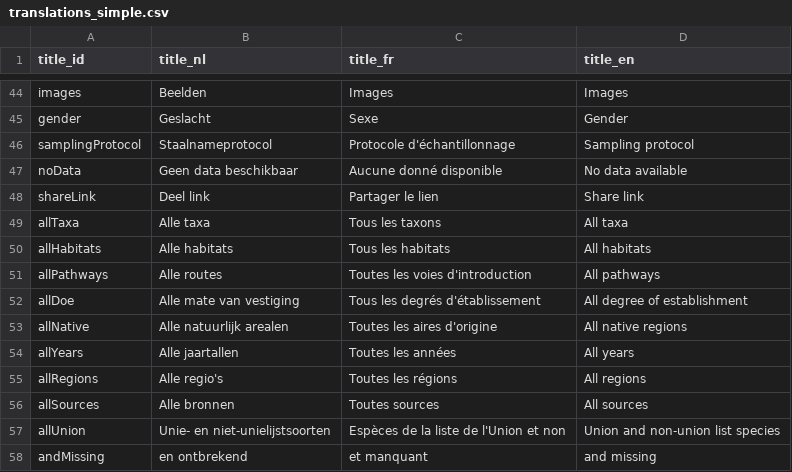
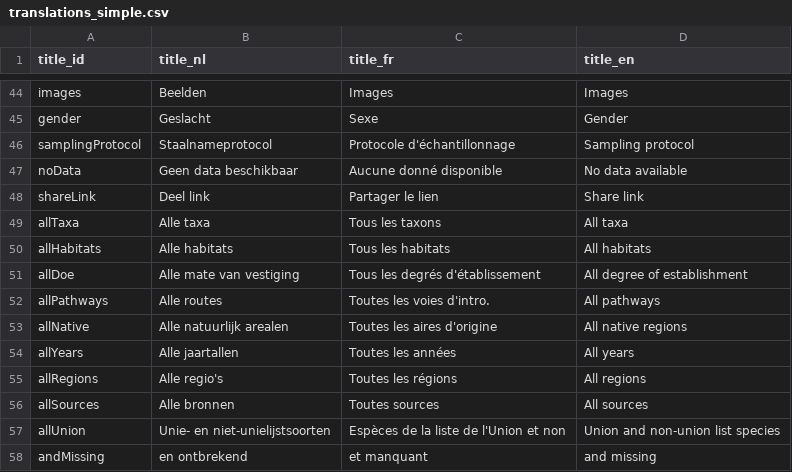
Before and after one commit to inbo/aspbo, a CSV file: data/output/UAT_direct/translations_simple.csv, drawn as a sheet; only a part is shown, gaps mark what is left out.

Commit message:
reduce string length introduction
#253

```diff
--- a/data/output/UAT_direct/translations_simple.csv
+++ b/data/output/UAT_direct/translations_simple.csv
@@ -50,4 +50,4 @@
 "allHabitats";"Alle habitats";"Tous les habitats";"All habitats"
-"allPathways";"Alle routes";"Toutes les voies d'introduction";"All pathways"
 "allDoe";"Alle mate van vestiging";"Tous les degrés d'établissement";"All degree of establishment"
+"allPathways";"Alle routes";"Toutes les voies d'intro.";"All pathways"
 "allNative";"Alle natuurlijk arealen";"Toutes les aires d'origine";"All native regions"
```
